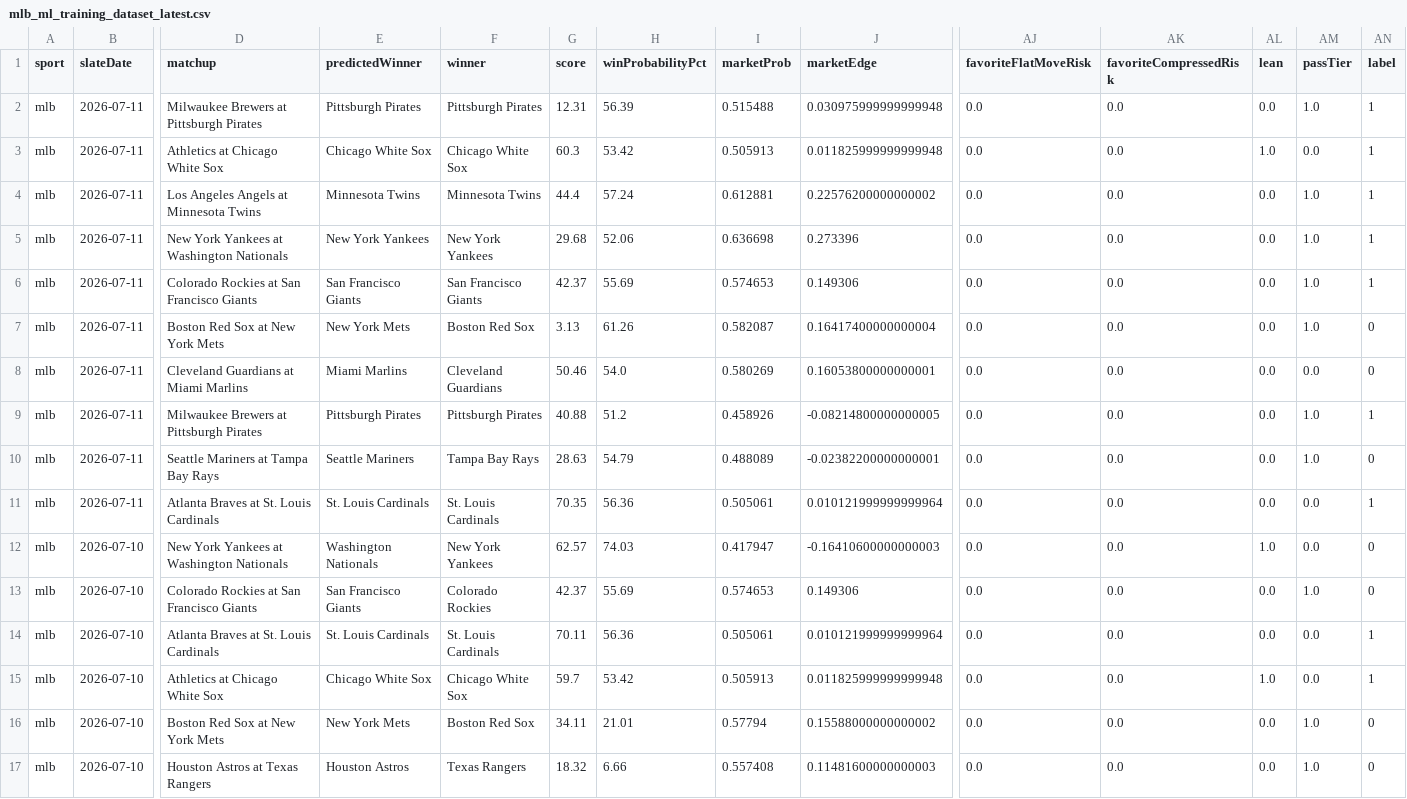
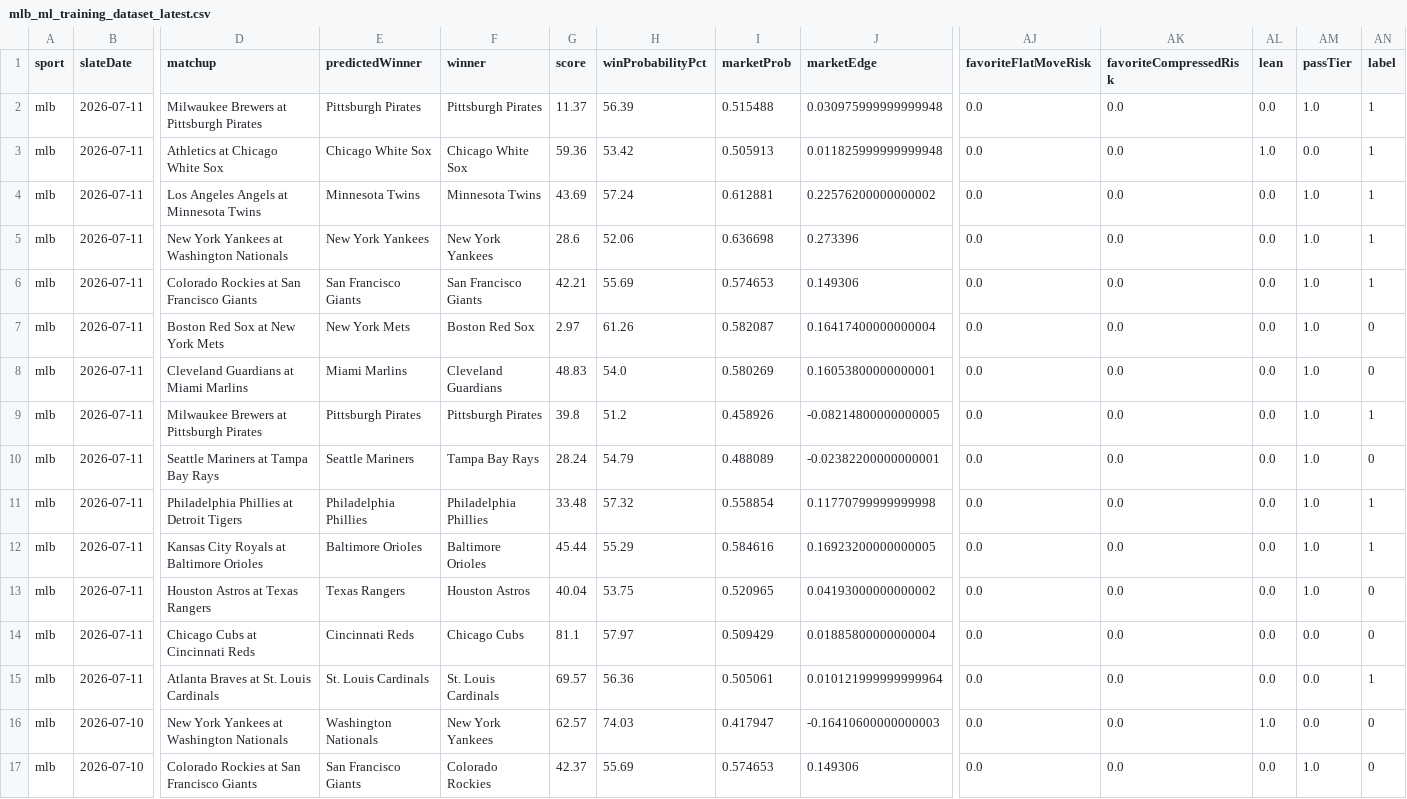
Before and after one commit to KirtKurt/parlay-platform, a CSV file: runtime_reports/mlb_ml_training_dataset_latest.csv, drawn as a sheet; only a part is shown, gaps mark what is left out; the shorter side is filled out with more unchanged rows; addresses are those after the commit; rows hold the shown columns only; the diff names each change by its address in the sheet, - before the commit and + after, or states it on an @@ line.

```diff
--- a/runtime_reports/mlb_ml_training_dataset_latest.csv
+++ b/runtime_reports/mlb_ml_training_dataset_latest.csv
-G2 (score): 12.31
+G2 (score): 11.37
-G3 (score): 60.3
+G3 (score): 59.36
-G4 (score): 44.4
+G4 (score): 43.69
-G5 (score): 29.68
+G5 (score): 28.6
-G6 (score): 42.37
+G6 (score): 42.21
-G7 (score): 3.13
+G7 (score): 2.97
-G8 (score): 50.46
+G8 (score): 48.83
-AM8 (passTier): 0.0
+AM8 (passTier): 1.0
-G9 (score): 40.88
+G9 (score): 39.8
-G10 (score): 28.63
+G10 (score): 28.24
+row 11: mlb | 2026-07-11 | Philadelphia Phillies at Detroit Tigers | Philadelphia Phillies | Philadelphia Phillies | 33.48 | 57.32 | 0.558854 | 0.11770799999999998 | 0.0 | 0.0 | 0.0 | 1.0 | 1
+row 12: mlb | 2026-07-11 | Kansas City Royals at Baltimore Orioles | Baltimore Orioles | Baltimore Orioles | 45.44 | 55.29 | 0.584616 | 0.16923200000000005 | 0.0 | 0.0 | 0.0 | 1.0 | 1
+row 13: mlb | 2026-07-11 | Houston Astros at Texas Rangers | Texas Rangers | Houston Astros | 40.04 | 53.75 | 0.520965 | 0.04193000000000002 | 0.0 | 0.0 | 0.0 | 1.0 | 0
+row 14: mlb | 2026-07-11 | Chicago Cubs at Cincinnati Reds | Cincinnati Reds | Chicago Cubs | 81.1 | 57.97 | 0.509429 | 0.01885800000000004 | 0.0 | 0.0 | 0.0 | 0.0 | 0
-G15 (score): 70.35
+G15 (score): 69.57
```
Also changed, not shown: 7 other files.
